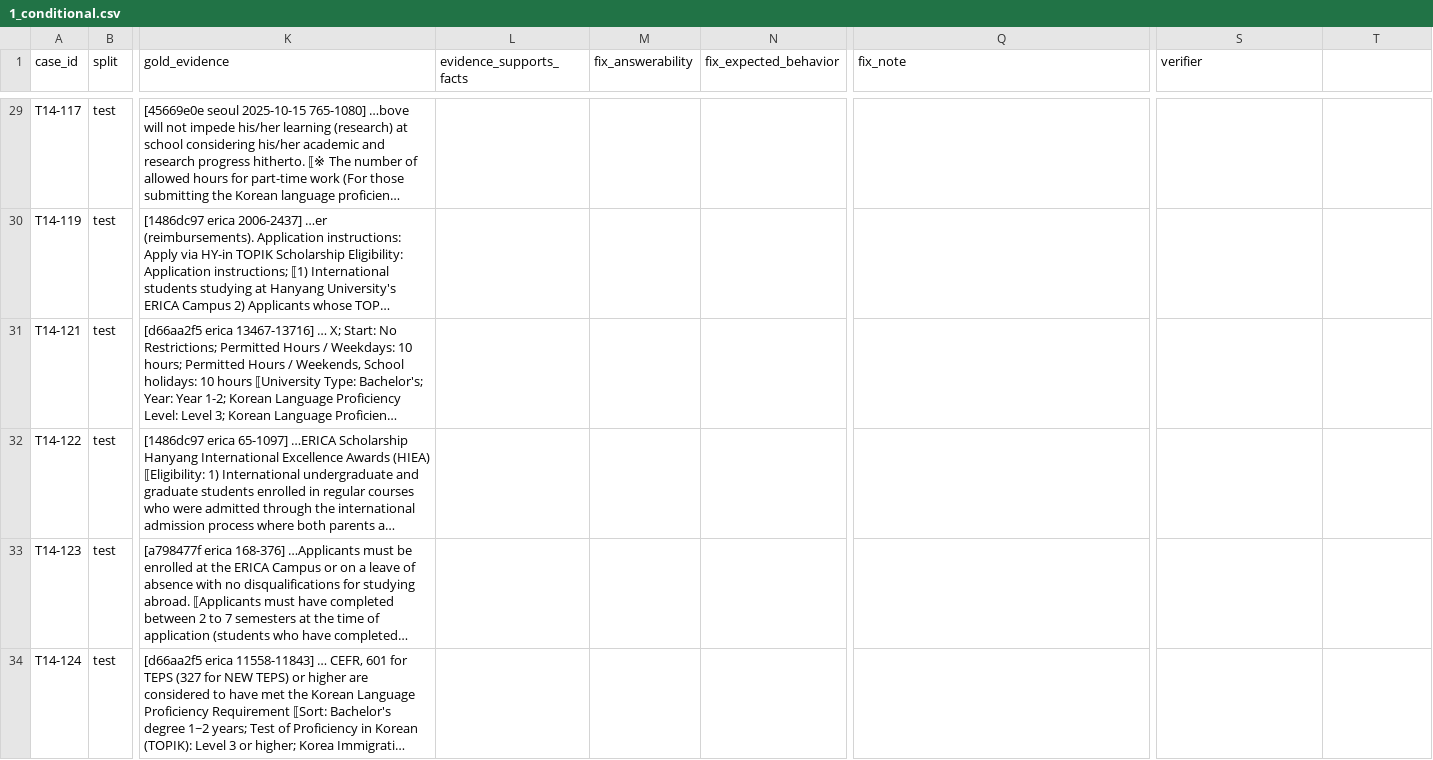
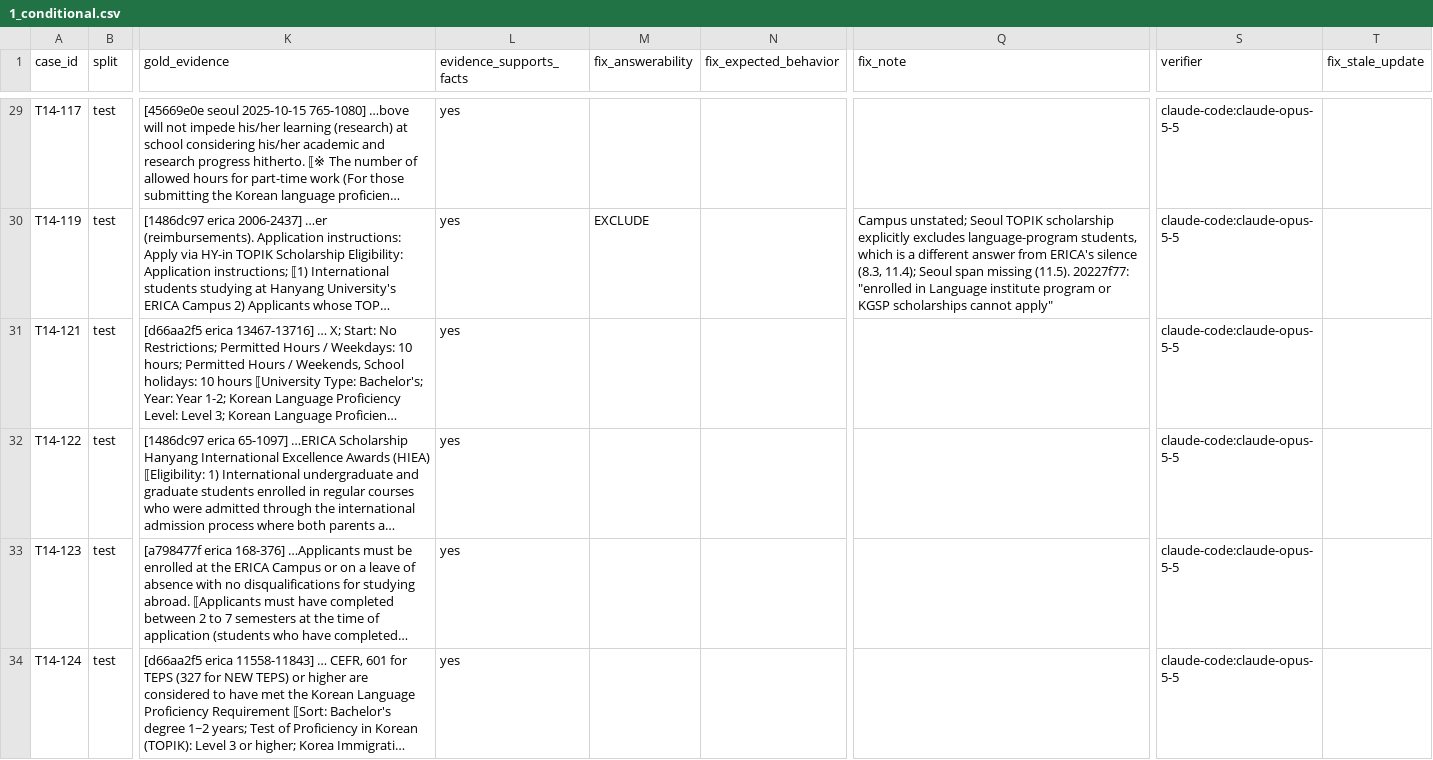
Before and after one commit to Jackson2706/RAG-Project-G5-HYU-E, a CSV file: Sources/data/HYU/labels/verification/1_conditional.csv, drawn as a sheet; only a part is shown, gaps mark what is left out; long unchanged cells end in …; the diff covers the shown part only; the diff names each change by its address in the sheet, - before the commit and + after, or states it on an @@ line.

```diff
--- a/Sources/data/HYU/labels/verification/1_conditional.csv
+++ b/Sources/data/HYU/labels/verification/1_conditional.csv
-T1: (empty)
+T1: fix_stale_update
-L29:L34 (evidence_supports_facts): (empty)
+L29:L34 (evidence_supports_facts): yes
-S29:S34 (verifier): (empty)
+S29:S34 (verifier): claude-code:claude-opus-5-5
-M30 (fix_answerability): (empty)
+M30 (fix_answerability): EXCLUDE
-Q30 (fix_note): (empty)
+Q30 (fix_note): Campus unstated; Seoul TOPIK scholarship explicitly excludes language-program students, which is a different answer from ERICA's silence (8.3, 11.4); Seoul span missing (11.5). 20227f77: "enrolled in Language institute program or KGSP scholarships cannot apply"
```
Also changed, not shown: 82 edited cells elsewhere in this file, 13 other files.
